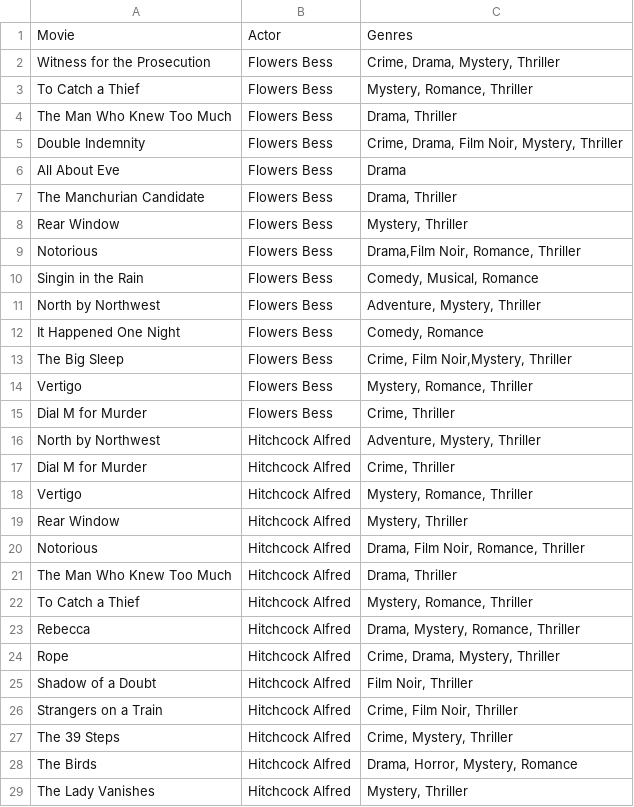
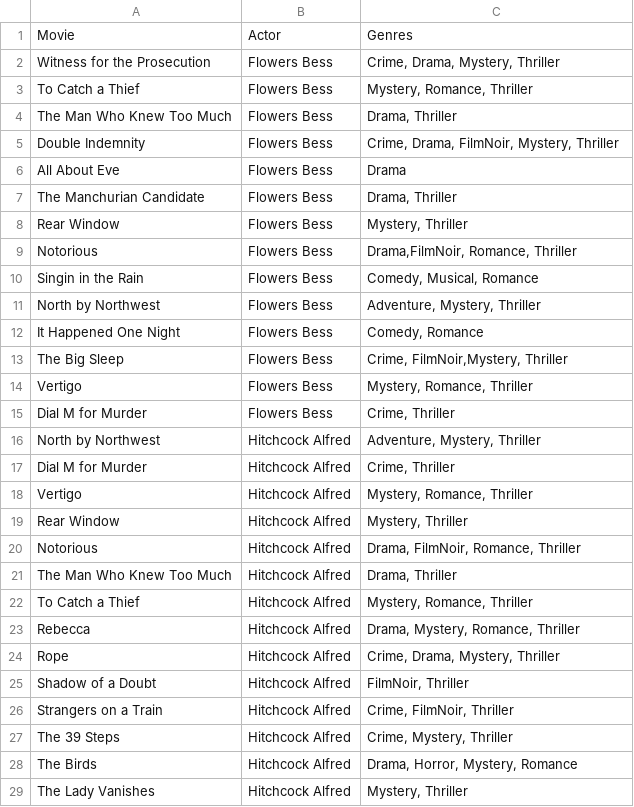
Before and after one commit to M4ch1n3L34rn3r/IMDb_Actors.tsv, a CSV file: table3_clean.csv, drawn as a sheet; only a part is shown.

Commit message:
Update table3_clean.csv

```diff
--- a/table3_clean.csv
+++ b/table3_clean.csv
@@ -4,3 +4,3 @@ To Catch a Thief,Flowers Bess,"Mystery, Romance, Thriller"
 The Man Who Knew Too Much,Flowers Bess,"Drama, Thriller"
-Double Indemnity,Flowers Bess,"Crime, Drama, Film Noir, Mystery, Thriller"
+Double Indemnity,Flowers Bess,"Crime, Drama, FilmNoir, Mystery, Thriller"
 All About Eve,Flowers Bess,"Drama"
@@ -8,3 +8,3 @@ The Manchurian Candidate,Flowers Bess,"Drama, Thriller"
 Rear Window,Flowers Bess,"Mystery, Thriller"
-Notorious,Flowers Bess,"Drama,Film Noir, Romance, Thriller"
+Notorious,Flowers Bess,"Drama,FilmNoir, Romance, Thriller"
 Singin in the Rain,Flowers Bess,"Comedy, Musical, Romance"
@@ -12,3 +12,3 @@ North by Northwest,Flowers Bess,"Adventure, Mystery, Thriller"
 It Happened One Night,Flowers Bess,"Comedy, Romance"
-The Big Sleep,Flowers Bess,"Crime, Film Noir,Mystery, Thriller"
+The Big Sleep,Flowers Bess,"Crime, FilmNoir,Mystery, Thriller"
 Vertigo,Flowers Bess,"Mystery, Romance, Thriller"
@@ -19,3 +19,3 @@ Vertigo,Hitchcock Alfred,"Mystery, Romance, Thriller"
 Rear Window,Hitchcock Alfred,"Mystery, Thriller"
-Notorious,Hitchcock Alfred,"Drama, Film Noir, Romance, Thriller"
+Notorious,Hitchcock Alfred,"Drama, FilmNoir, Romance, Thriller"
 The Man Who Knew Too Much,Hitchcock Alfred,"Drama, Thriller"
@@ -24,4 +24,4 @@ Rebecca,Hitchcock Alfred,"Drama, Mystery, Romance, Thriller"
 Rope,Hitchcock Alfred,"Crime, Drama, Mystery, Thriller"
-Shadow of a Doubt,Hitchcock Alfred,"Film Noir, Thriller"
-Strangers on a Train,Hitchcock Alfred,"Crime, Film Noir, Thriller"
+Shadow of a Doubt,Hitchcock Alfred,"FilmNoir, Thriller"
+Strangers on a Train,Hitchcock Alfred,"Crime, FilmNoir, Thriller"
 The 39 Steps,Hitchcock Alfred,"Crime, Mystery, Thriller"
```
